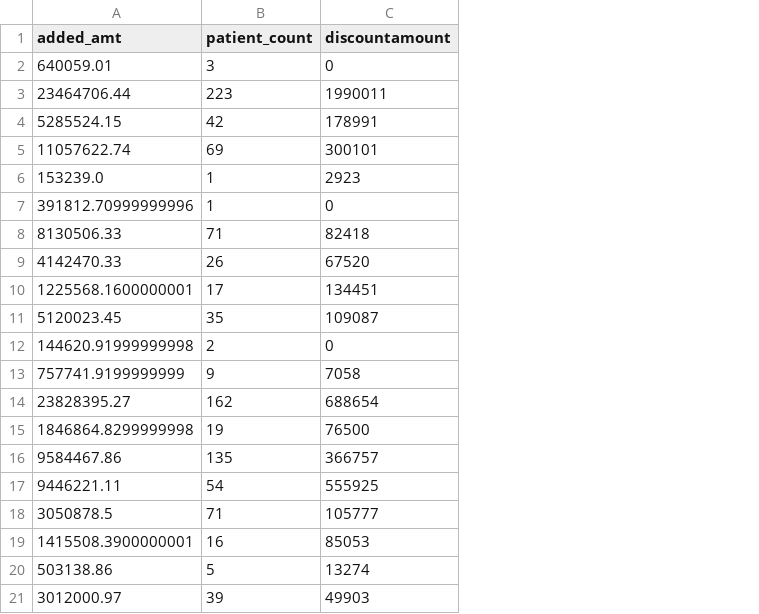
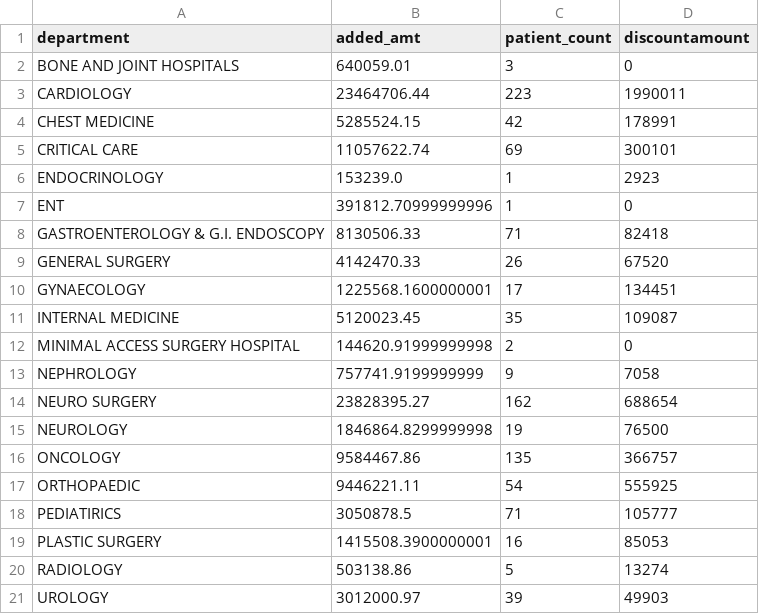
Before and after one commit to Equinox-13/healthcare-analysis, a CSV file: dashboard_files/department/department_wise.csv, drawn as a sheet; the diff names each change by its address in the sheet, - before the commit and + after, or states it on an @@ line.

Commit message:
Fix department_wise.csv generation script - Added the department column

```diff
--- a/dashboard_files/department/department_wise.csv
+++ b/dashboard_files/department/department_wise.csv
+column A (department), rows 2-21: BONE AND JOINT HOSPITALS | CARDIOLOGY | CHEST MEDICINE | CRITICAL CARE | ENDOCRINOLOGY | ENT | GASTROENTEROLOGY & G.I. ENDOSCOPY | GENERAL SURGERY | GYNAECOLOGY | INTERNAL MEDICINE | MINIMAL ACCESS SURGERY HOSPITAL | NEPHROLOGY | NEURO SURGERY | NEUROLOGY | ONCOLOGY | ORTHOPAEDIC | PEDIATIRICS | PLASTIC SURGERY | RADIOLOGY | UROLOGY
```
Also changed, not shown: 1 other file.
